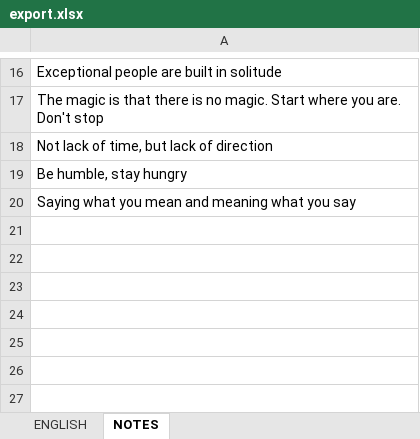
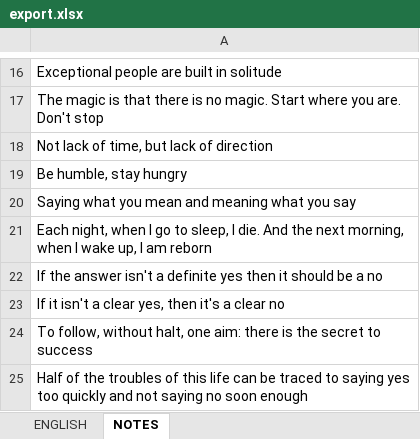
Before and after one commit to ArzamastsevOleksandr/booster-command-line, an Excel workbook: export.xlsx, sheet NOTES, drawn as a sheet; only a part is shown, gaps mark what is left out; values as stored, in another font and other column widths than the file's, no borders; the diff names each change by its address in the sheet, - before the commit and + after, or states it on an @@ line.

```diff
--- a/export.xlsx (sheet NOTES)
+++ b/export.xlsx (sheet NOTES)
+row 21: Each night, when I go to sleep, I die. And the next morning, when I wake up, I am reborn
+row 22: If the answer isn't a definite yes then it should be a no
+row 23: If it isn't a clear yes, then it's a clear no
+row 24: To follow, without halt, one aim: there is the secret to success
+row 25: Half of the troubles of this life can be traced to saying yes too quickly and not saying no soon enough
```
Also changed, not shown: sheet ENGLISH, 3 other files.
